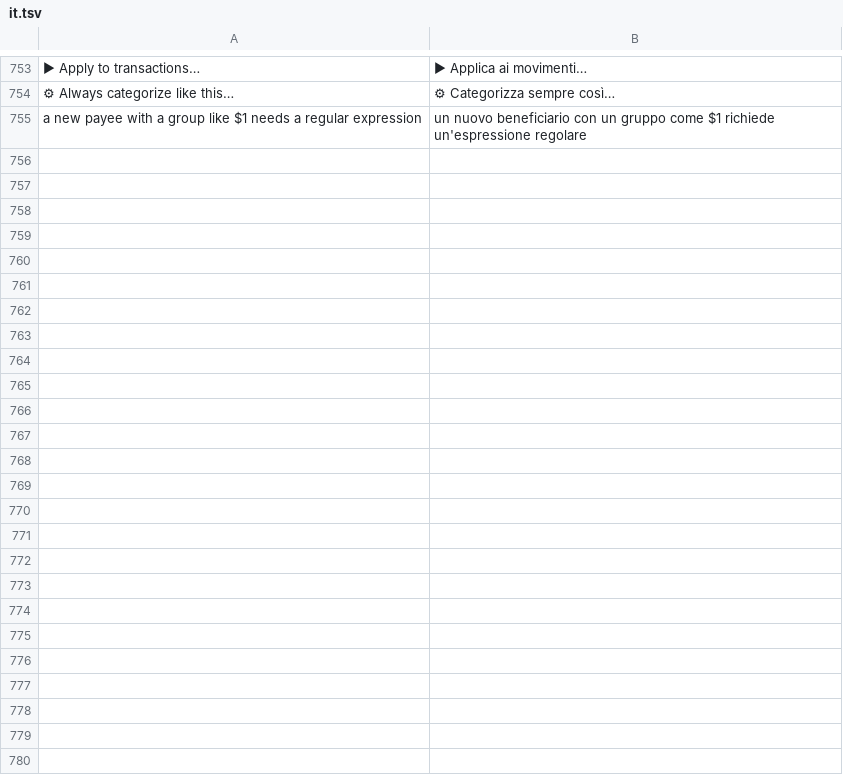
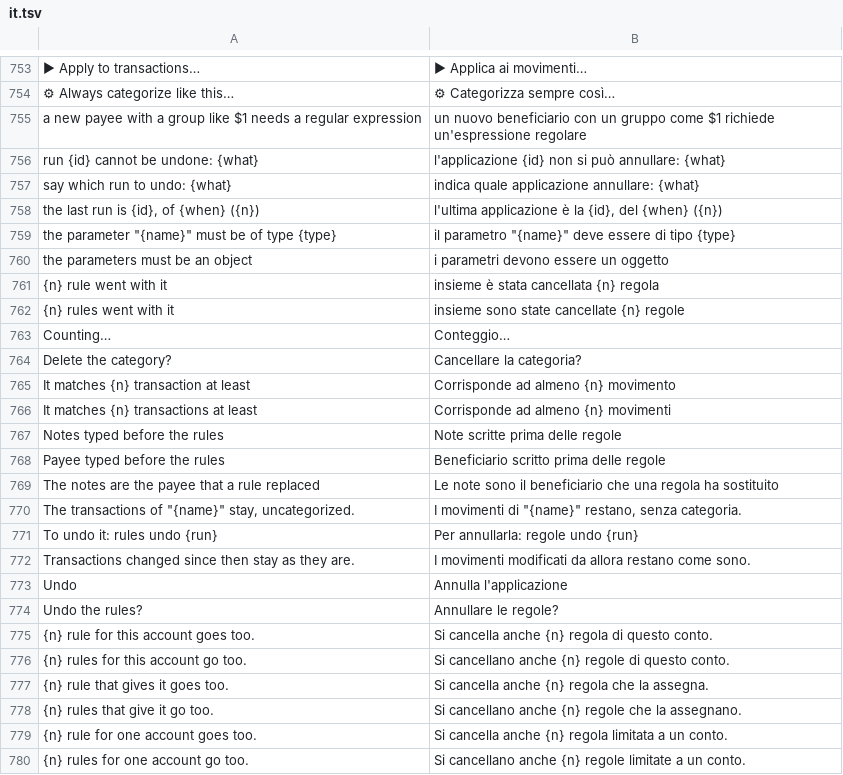
Before and after one commit to mmazzieri/CashCraft, a TSV file: crates/engine/src/i18n/it.tsv, drawn as a sheet; only a part is shown, gaps mark what is left out; the diff covers the shown part only; the diff names each change by its address in the sheet, - before the commit and + after, or states it on an @@ line.

```diff
--- a/crates/engine/src/i18n/it.tsv
+++ b/crates/engine/src/i18n/it.tsv
+row 756: run {id} cannot be undone: {what} | l'applicazione {id} non si può annullare: {what}
+row 757: say which run to undo: {what} | indica quale applicazione annullare: {what}
+row 758: the last run is {id}, of {when} ({n}) | l'ultima applicazione è la {id}, del {when} ({n})
+row 759: the parameter "{name}" must be of type {type} | il parametro "{name}" deve essere di tipo {type}
+row 760: the parameters must be an object | i parametri devono essere un oggetto
+row 761: {n} rule went with it | insieme è stata cancellata {n} regola
+row 762: {n} rules went with it | insieme sono state cancellate {n} regole
+row 763: Counting… | Conteggio…
+row 764: Delete the category? | Cancellare la categoria?
+row 765: It matches {n} transaction at least | Corrisponde ad almeno {n} movimento
+row 766: It matches {n} transactions at least | Corrisponde ad almeno {n} movimenti
+row 767: Notes typed before the rules | Note scritte prima delle regole
+row 768: Payee typed before the rules | Beneficiario scritto prima delle regole
+row 769: The notes are the payee that a rule replaced | Le note sono il beneficiario che una regola ha sostituito
+row 770: The transactions of "{name}" stay, uncategorized. | I movimenti di "{name}" restano, senza categoria.
+row 771: To undo it: rules undo {run} | Per annullarla: regole undo {run}
+row 772: Transactions changed since then stay as they are. | I movimenti modificati da allora restano come sono.
+row 773: Undo | Annulla l'applicazione
+row 774: Undo the rules? | Annullare le regole?
+row 775: {n} rule for this account goes too. | Si cancella anche {n} regola di questo conto.
+row 776: {n} rules for this account go too. | Si cancellano anche {n} regole di questo conto.
+row 777: {n} rule that gives it goes too. | Si cancella anche {n} regola che la assegna.
+row 778: {n} rules that give it go too. | Si cancellano anche {n} regole che la assegnano.
+row 779: {n} rule for one account goes too. | Si cancella anche {n} regola limitata a un conto.
+row 780: {n} rules for one account go too. | Si cancellano anche {n} regole limitate a un conto.
```
Also changed, not shown: 4 edited cells elsewhere in this file, 17 other files.
